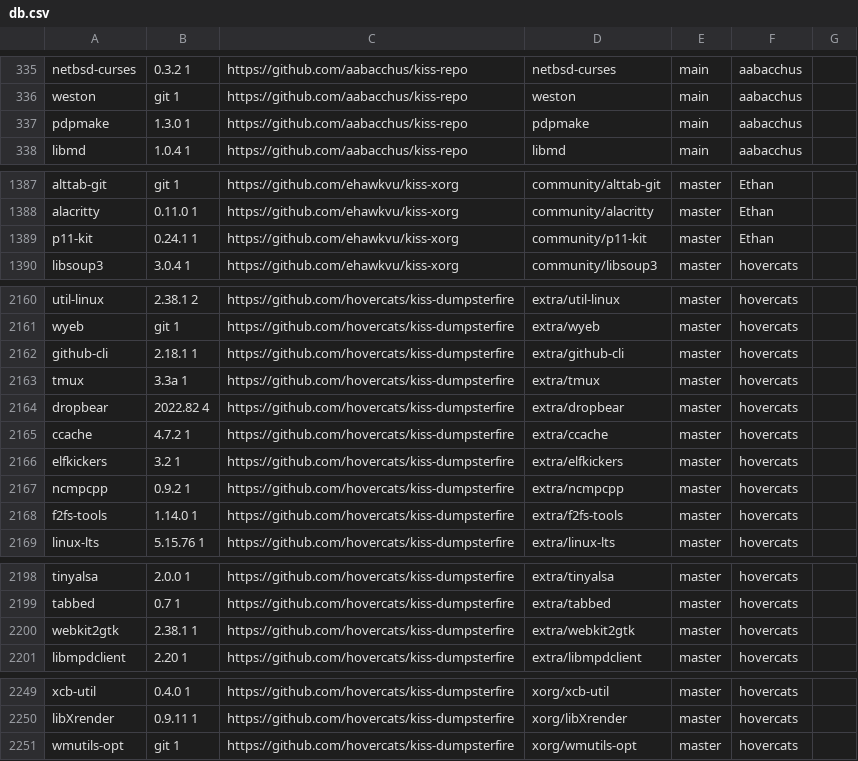
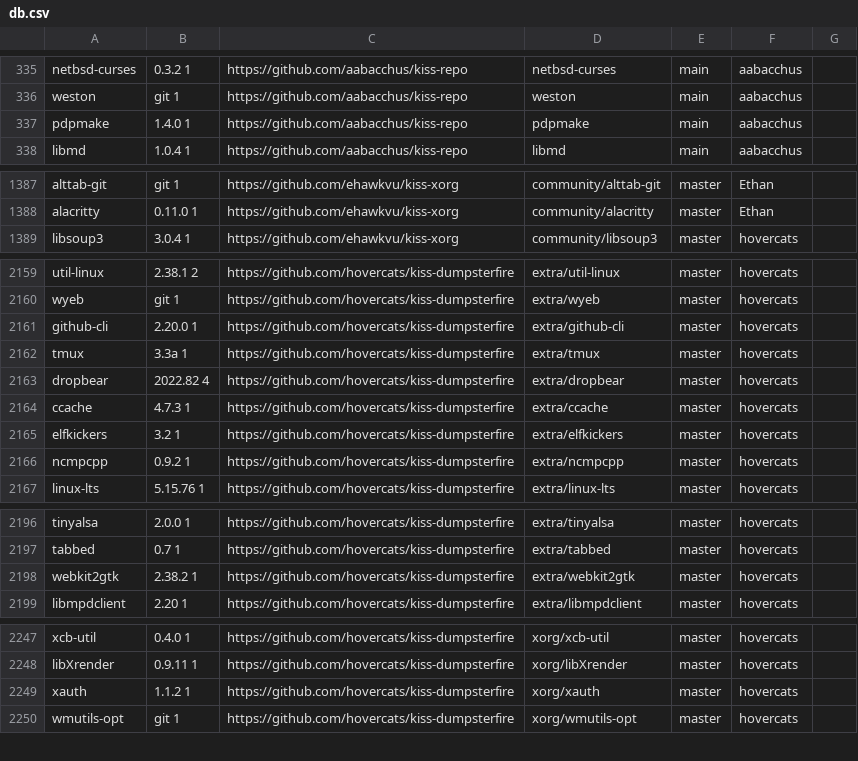
Before and after one commit to aabacchus/kiss-find, a CSV file: db.csv, drawn as a sheet; only a part is shown, gaps mark what is left out; the diff covers the shown part only.

Commit message:
Deploying to gh-pages from @ aabacchus/kiss-find@0913958a20de1c17b5f7bfa925e5df67da946763 🚀

```diff
--- a/db.csv
+++ b/db.csv
@@ -336,3 +336,3 @@ netbsd-curses,0.3.2 1,https://github.com/aabacchus/kiss-repo,netbsd-curses,main,
 weston,git 1,https://github.com/aabacchus/kiss-repo,weston,main,"aabacchus"," "
-pdpmake,1.3.0 1,https://github.com/aabacchus/kiss-repo,pdpmake,main,"aabacchus"," "
+pdpmake,1.4.0 1,https://github.com/aabacchus/kiss-repo,pdpmake,main,"aabacchus"," "
 libmd,1.0.4 1,https://github.com/aabacchus/kiss-repo,libmd,main,"aabacchus"," "
@@ -1388,3 +1388,2 @@ alttab-git,git 1,https://github.com/ehawkvu/kiss-xorg,community/alttab-git,maste
 alacritty,0.11.0 1,https://github.com/ehawkvu/kiss-xorg,community/alacritty,master,"Ethan"," "
-p11-kit,0.24.1 1,https://github.com/ehawkvu/kiss-xorg,community/p11-kit,master,"Ethan"," "
 libsoup3,3.0.4 1,https://github.com/ehawkvu/kiss-xorg,community/libsoup3,master,"hovercats"," "
@@ -2161,9 +2160,8 @@ util-linux,2.38.1 2,https://github.com/hovercats/kiss-dumpsterfire,extra/util-li
 wyeb,git 1,https://github.com/hovercats/kiss-dumpsterfire,extra/wyeb,master,"hovercats"," "
-github-cli,2.18.1 1,https://github.com/hovercats/kiss-dumpsterfire,extra/github-cli,master,"hovercats"," "
+github-cli,2.20.0 1,https://github.com/hovercats/kiss-dumpsterfire,extra/github-cli,master,"hovercats"," "
 tmux,3.3a 1,https://github.com/hovercats/kiss-dumpsterfire,extra/tmux,master,"hovercats"," "
 dropbear,2022.82 4,https://github.com/hovercats/kiss-dumpsterfire,extra/dropbear,master,"hovercats"," "
-ccache,4.7.2 1,https://github.com/hovercats/kiss-dumpsterfire,extra/ccache,master,"hovercats"," "
+ccache,4.7.3 1,https://github.com/hovercats/kiss-dumpsterfire,extra/ccache,master,"hovercats"," "
 elfkickers,3.2 1,https://github.com/hovercats/kiss-dumpsterfire,extra/elfkickers,master,"hovercats"," "
 ncmpcpp,0.9.2 1,https://github.com/hovercats/kiss-dumpsterfire,extra/ncmpcpp,master,"hovercats"," "
-f2fs-tools,1.14.0 1,https://github.com/hovercats/kiss-dumpsterfire,extra/f2fs-tools,master,"hovercats"," "
 linux-lts,5.15.76 1,https://github.com/hovercats/kiss-dumpsterfire,extra/linux-lts,master,"hovercats"," "
@@ -2199,3 +2197,3 @@ tinyalsa,2.0.0 1,https://github.com/hovercats/kiss-dumpsterfire,extra/tinyalsa,m
 tabbed,0.7 1,https://github.com/hovercats/kiss-dumpsterfire,extra/tabbed,master,"hovercats"," "
-webkit2gtk,2.38.1 1,https://github.com/hovercats/kiss-dumpsterfire,extra/webkit2gtk,master,"hovercats"," "
+webkit2gtk,2.38.2 1,https://github.com/hovercats/kiss-dumpsterfire,extra/webkit2gtk,master,"hovercats"," "
 libmpdclient,2.20 1 ,https://github.com/hovercats/kiss-dumpsterfire,extra/libmpdclient,master,"hovercats"," "
@@ -2250,2 +2248,3 @@ xcb-util,0.4.0 1,https://github.com/hovercats/kiss-dumpsterfire,xorg/xcb-util,ma
 libXrender,0.9.11 1,https://github.com/hovercats/kiss-dumpsterfire,xorg/libXrender,master,"hovercats"," "
+xauth,1.1.2 1,https://github.com/hovercats/kiss-dumpsterfire,xorg/xauth,master,"hovercats"," "
 wmutils-opt,git 1,https://github.com/hovercats/kiss-dumpsterfire,xorg/wmutils-opt,master,"hovercats"," "
```
Also changed, not shown: 5 edited cells elsewhere in this file.
